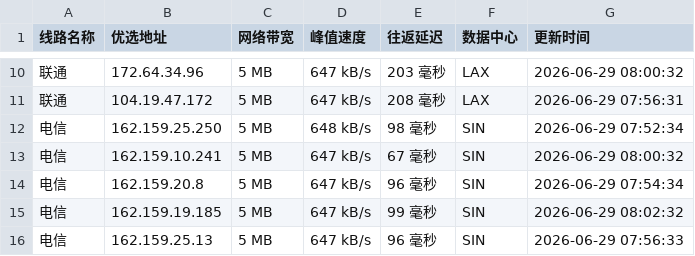
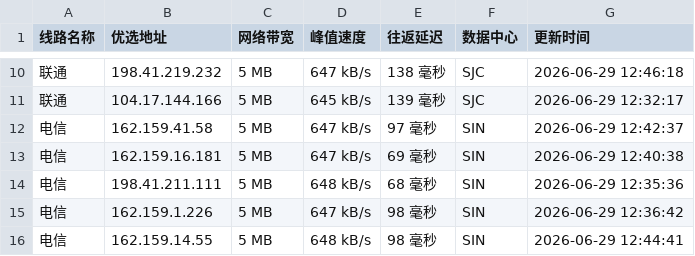
Before and after one commit to 748171997rui-afk/cfipyx, a CSV file: cfip.csv, drawn as a sheet; only a part is shown, gaps mark what is left out; the diff covers the shown part only.

```diff
--- a/cfip.csv
+++ b/cfip.csv
@@ -10,7 +10,7 @@
-联通,172.64.34.96,5 MB,647 kB/s,203 毫秒,LAX,2026-06-29 08:00:32
-联通,104.19.47.172,5 MB,647 kB/s,208 毫秒,LAX,2026-06-29 07:56:31
-电信,162.159.25.250,5 MB,648 kB/s,98 毫秒,SIN,2026-06-29 07:52:34
-电信,162.159.10.241,5 MB,647 kB/s,67 毫秒,SIN,2026-06-29 08:00:32
-电信,162.159.20.8,5 MB,647 kB/s,96 毫秒,SIN,2026-06-29 07:54:34
-电信,162.159.19.185,5 MB,647 kB/s,99 毫秒,SIN,2026-06-29 08:02:32
-电信,162.159.25.13,5 MB,647 kB/s,96 毫秒,SIN,2026-06-29 07:56:33
+联通,198.41.219.232,5 MB,647 kB/s,138 毫秒,SJC,2026-06-29 12:46:18
+联通,104.17.144.166,5 MB,645 kB/s,139 毫秒,SJC,2026-06-29 12:32:17
+电信,162.159.41.58,5 MB,647 kB/s,97 毫秒,SIN,2026-06-29 12:42:37
+电信,162.159.16.181,5 MB,647 kB/s,69 毫秒,SIN,2026-06-29 12:40:38
+电信,198.41.211.111,5 MB,648 kB/s,68 毫秒,SIN,2026-06-29 12:35:36
+电信,162.159.1.226,5 MB,647 kB/s,98 毫秒,SIN,2026-06-29 12:36:42
+电信,162.159.14.55,5 MB,648 kB/s,98 毫秒,SIN,2026-06-29 12:44:41
```
Also changed, not shown: 34 edited cells elsewhere in this file, 1 other file.
